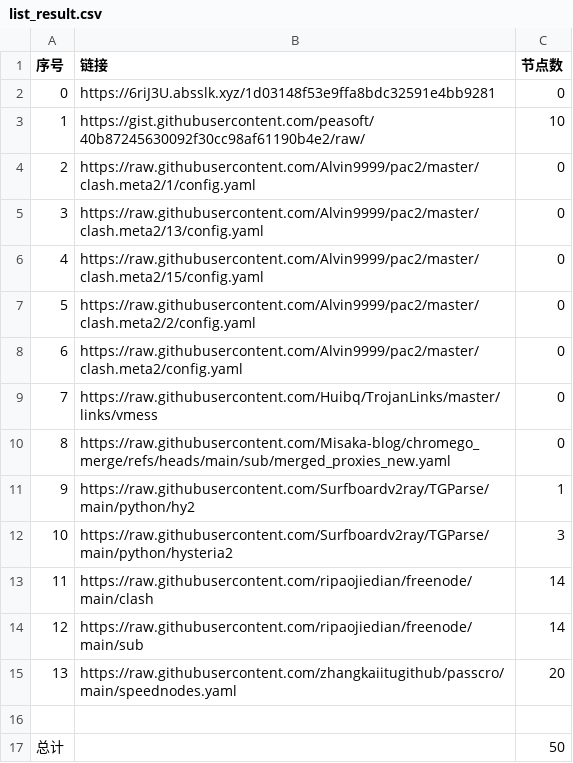
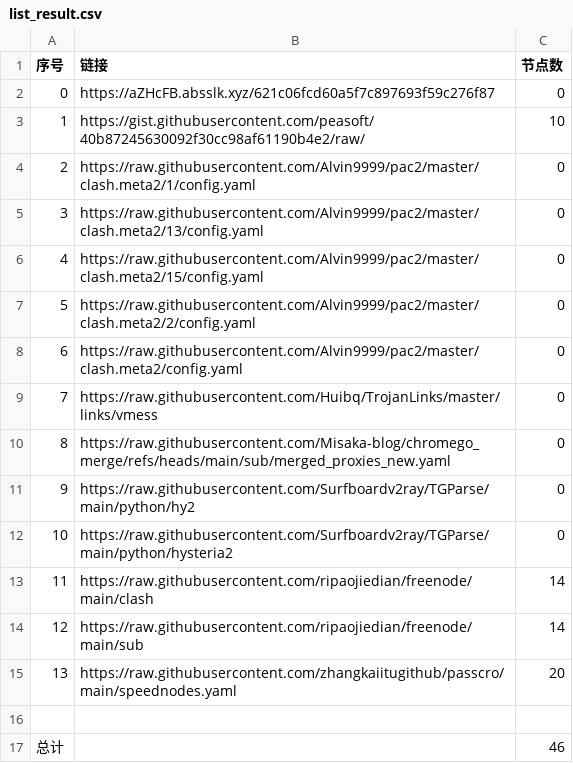
Before and after one commit to gm1008666/NoMoreWalls, a CSV file: list_result.csv, drawn as a sheet.

```diff
--- a/list_result.csv
+++ b/list_result.csv
@@ -1,3 +1,3 @@
 序号,链接,节点数
-0,https://6riJ3U.absslk.xyz/1d03148f53e9ffa8bdc32591e4bb9281,0
+0,https://aZHcFB.absslk.xyz/621c06fcd60a5f7c897693f59c276f87,0
 1,https://gist.githubusercontent.com/peasoft/40b87245630092f30cc98af61190b4e2/raw/,10
@@ -10,4 +10,4 @@
 8,https://raw.githubusercontent.com/Misaka-blog/chromego_merge/refs/heads/main/sub/merged_proxies_new.yaml,0
-9,https://raw.githubusercontent.com/Surfboardv2ray/TGParse/main/python/hy2,1
-10,https://raw.githubusercontent.com/Surfboardv2ray/TGParse/main/python/hysteria2,3
+9,https://raw.githubusercontent.com/Surfboardv2ray/TGParse/main/python/hy2,0
+10,https://raw.githubusercontent.com/Surfboardv2ray/TGParse/main/python/hysteria2,0
 11,https://raw.githubusercontent.com/ripaojiedian/freenode/main/clash,14
@@ -16,2 +16,2 @@
 
-总计,,50
+总计,,46
```
Also changed, not shown: 7 other files.
